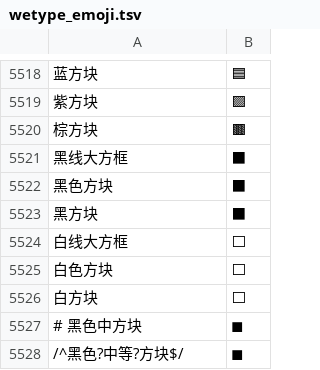
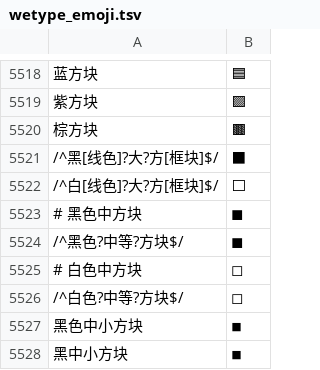
Before and after one commit to soizo/wetype-rime, a TSV file: data/wetype_emoji.tsv, drawn as a sheet; only a part is shown, gaps mark what is left out; the shorter side is filled out with more unchanged rows; removed rows and columns are numbered as before the commit, all else as after; the diff names each change by its address in the sheet, - before the commit and + after, or states it on an @@ line.

Commit message:
Use patterns for black and white square aliases

```diff
--- a/data/wetype_emoji.tsv
+++ b/data/wetype_emoji.tsv
-A5521: 黑线大方框
+A5521: /^黑[线色]?大?方[框块]$/
-row 5522: 黑色方块 | ⬛
-row 5523: 黑方块 | ⬛
-A5522: 白线大方框
+A5522: /^白[线色]?大?方[框块]$/
-row 5525: 白色方块 | ⬜
-row 5526: 白方块 | ⬜
```
